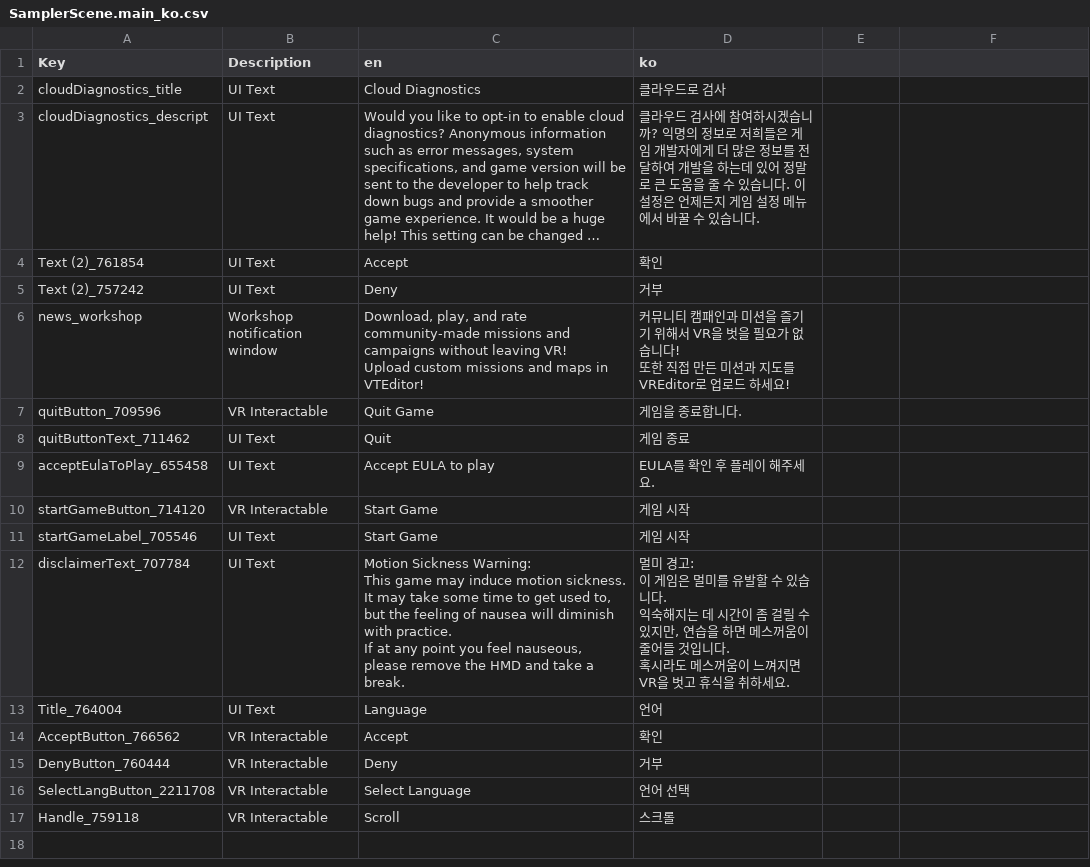
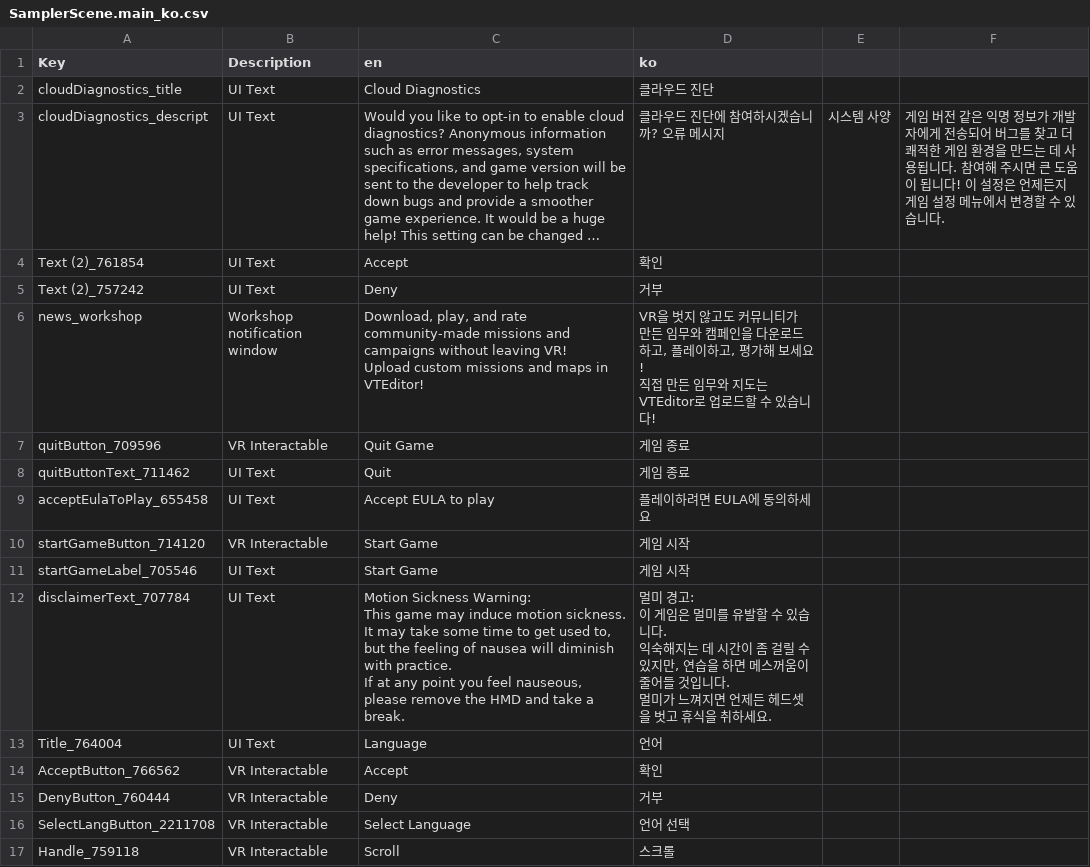
Before and after one commit to thyoondev/VTOL-VR-Korean-Localization, a CSV file: SamplerScene.main_ko.csv, drawn as a sheet; long unchanged cells end in …; ↵ is a line break in a cell; the diff names each change by its address in the sheet, - before the commit and + after, or states it on an @@ line.

```diff
--- a/SamplerScene.main_ko.csv
+++ b/SamplerScene.main_ko.csv
-D2 (ko): 클라우드로 검사
+D2 (ko): 클라우드 진단
-D3 (ko): …라우드 검사에 참여하시겠습니까? 익명의 정보로 저희들은 게임 개발자에게 더 많은 정보를 전달하여 개발을 하는데 있어 정말로 큰 도움을 줄 수 있습니다. 이 설정은 언제든지 게임 설정 메뉴에서 바꿀 수 있습니다.
+D3 (ko): …라우드 진단에 참여하시겠습니까? 오류 메시지
-E3: (empty)
+E3: 시스템 사양
-F3: (empty)
+F3: 게임 버전 같은 익명 정보가 개발자에게 전송되어 버그를 찾고 더 쾌적한 게임 환경을 만드는 데 사용됩니다. 참여해 주시면 큰 도움이 됩니다! 이 설정은 언제든지 게임 설정 메뉴에서 변경할 수 있습니다.
-D6 (ko): 커뮤니티 캠패인과 미션을 즐기기 위해서 VR을 벗을 필요가 없습니다! ↵ 또한 직접 만든 미션과 지도를 VREditor로 업로드 하세요!
+D6 (ko): VR을 벗지 않고도 커뮤니티가 만든 임무와 캠페인을 다운로드하고, 플레이하고, 평가해 보세요! ↵ 직접 만든 임무와 지도는 VTEditor로 업로드할 수 있습니다!
-D7 (ko): 게임을 종료합니다.
+D7 (ko): 게임 종료
-D9 (ko): EULA를 확인 후 플레이 해주세요.
+D9 (ko): 플레이하려면 EULA에 동의하세요
-D12 (ko): …입니다. ↵ 혹시라도 메스꺼움이 느껴지면 VR을 벗고…
+D12 (ko): …입니다. ↵ 멀미가 느껴지면 언제든 헤드셋을 벗고…
```
Also changed, not shown: LoadingScene.Canvas_ko.csv, VTWorkshopListEntry_ko.csv, 3 other files.
